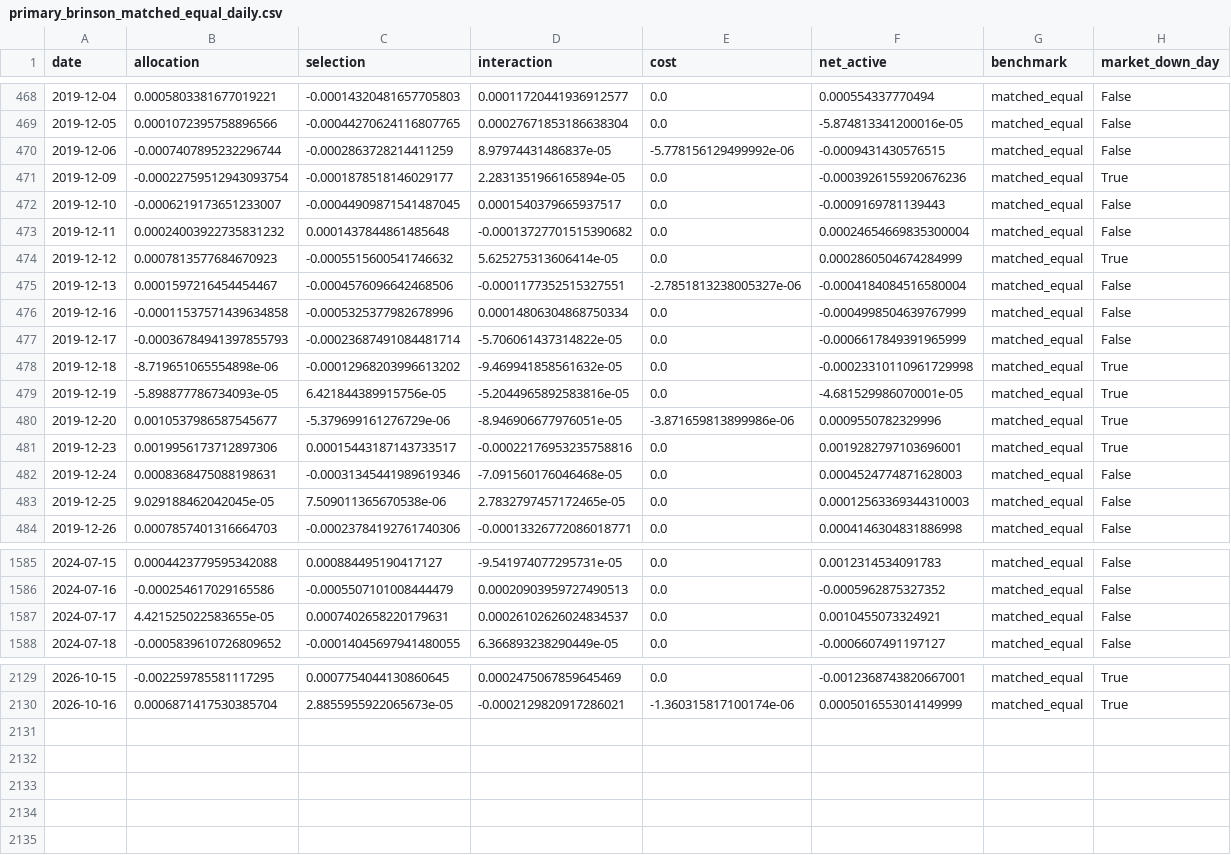
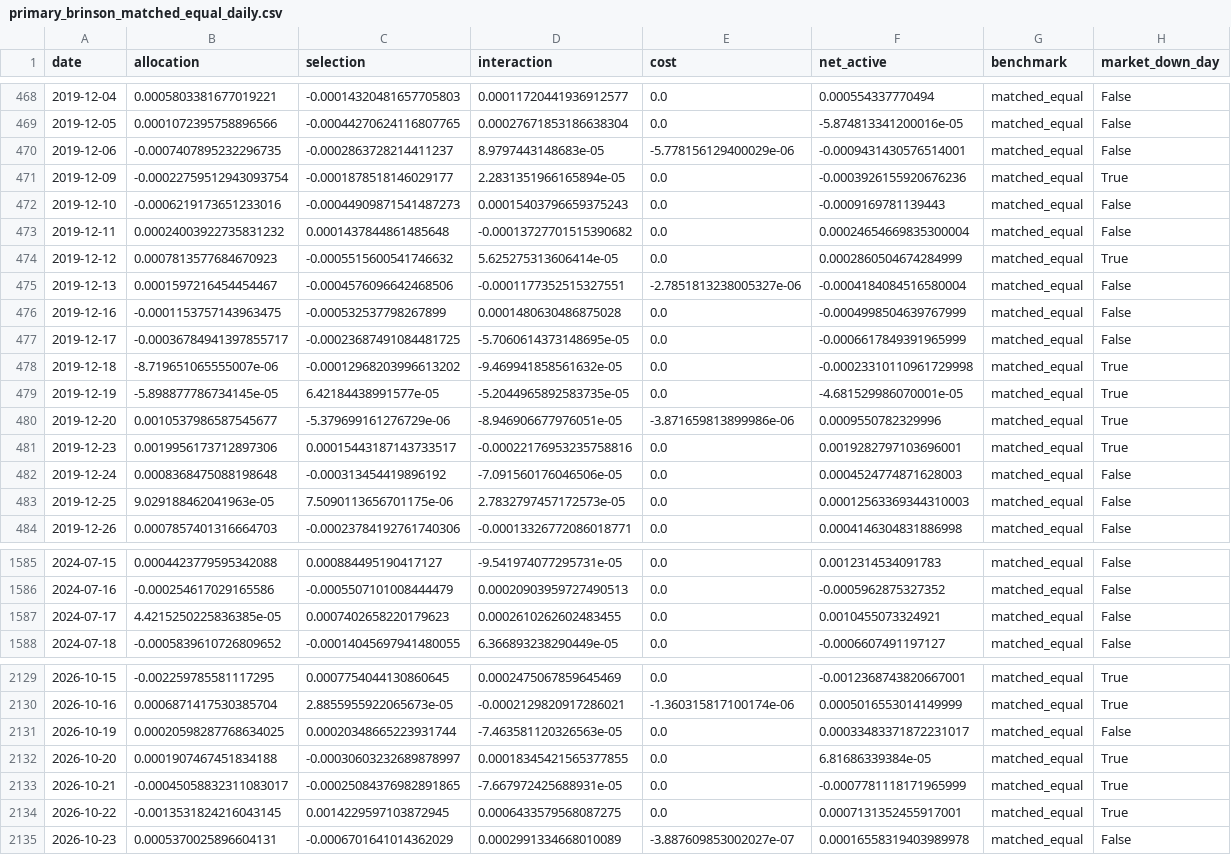
Before and after one commit to ericxuzhesheng/Relaxed-Risk-Parity-Research, a CSV file: results/tables/primary_brinson_matched_equal_daily.csv, drawn as a sheet; only a part is shown, gaps mark what is left out; the diff covers the shown part only.

Commit message:
chore: refresh research through 2026-10-23
Synchronize publication tables, diagnostics, figures, thesis and defense PDFs. Retain incremental backtests and stable cache identity from the accompanying updates.

```diff
--- a/results/tables/primary_brinson_matched_equal_daily.csv
+++ b/results/tables/primary_brinson_matched_equal_daily.csv
@@ -469,5 +469,5 @@ date,allocation,selection,interaction,cost,net_active,benchmark,market_down_day
 2019-12-05,0.0001072395758896566,-0.00044270624116807765,0.00027671853186638304,0.0,-5.874813341200016e-05,matched_equal,False
-2019-12-06,-0.0007407895232296744,-0.0002863728214411259,8.97974431486837e-05,-5.778156129499992e-06,-0.0009431430576515,matched_equal,False
+2019-12-06,-0.0007407895232296735,-0.0002863728214411237,8.9797443148683e-05,-5.778156129400029e-06,-0.0009431430576514001,matched_equal,False
 2019-12-09,-0.00022759512943093754,-0.0001878518146029177,2.2831351966165894e-05,0.0,-0.0003926155920676236,matched_equal,True
-2019-12-10,-0.0006219173651233007,-0.00044909871541487045,0.0001540379665937517,0.0,-0.0009169781139443,matched_equal,False
+2019-12-10,-0.0006219173651233016,-0.00044909871541487273,0.00015403796659375243,0.0,-0.0009169781139443,matched_equal,False
 2019-12-11,0.00024003922735831232,0.0001437844861485648,-0.00013727701515390682,0.0,0.00024654669835300004,matched_equal,False
@@ -475,10 +475,10 @@ date,allocation,selection,interaction,cost,net_active,benchmark,market_down_day
 2019-12-13,0.0001597216454454467,-0.0004576096642468506,-0.0001177352515327551,-2.7851813238005327e-06,-0.0004184084516580004,matched_equal,False
-2019-12-16,-0.00011537571439634858,-0.0005325377982678996,0.00014806304868750334,0.0,-0.0004998504639767999,matched_equal,False
-2019-12-17,-0.00036784941397855793,-0.00023687491084481714,-5.706061437314822e-05,0.0,-0.0006617849391965999,matched_equal,False
-2019-12-18,-8.719651065554898e-06,-0.00012968203996613202,-9.469941858561632e-05,0.0,-0.00023310110961729998,matched_equal,True
-2019-12-19,-5.898877786734093e-05,6.421844389915756e-05,-5.2044965892583816e-05,0.0,-4.681529986070001e-05,matched_equal,True
+2019-12-16,-0.0001153757143963475,-0.000532537798267899,0.0001480630486875028,0.0,-0.0004998504639767999,matched_equal,False
+2019-12-17,-0.00036784941397855717,-0.00023687491084481725,-5.7060614373148695e-05,0.0,-0.0006617849391965999,matched_equal,False
+2019-12-18,-8.719651065555007e-06,-0.00012968203996613202,-9.469941858561632e-05,0.0,-0.00023310110961729998,matched_equal,True
+2019-12-19,-5.898877786734145e-05,6.42184438991577e-05,-5.2044965892583735e-05,0.0,-4.681529986070001e-05,matched_equal,True
 2019-12-20,0.0010537986587545677,-5.379699161276729e-06,-8.946906677976051e-05,-3.871659813899986e-06,0.0009550782329996,matched_equal,True
 2019-12-23,0.0019956173712897306,0.00015443187143733517,-0.00022176953235758816,0.0,0.0019282797103696001,matched_equal,True
-2019-12-24,0.0008368475088198631,-0.00031345441989619346,-7.091560176046468e-05,0.0,0.0004524774871628003,matched_equal,False
-2019-12-25,9.029188462042045e-05,7.509011365670538e-06,2.7832797457172465e-05,0.0,0.00012563369344310003,matched_equal,False
+2019-12-24,0.0008368475088198648,-0.000313454419896192,-7.091560176046506e-05,0.0,0.0004524774871628003,matched_equal,False
+2019-12-25,9.029188462041963e-05,7.5090113656701175e-06,2.7832797457172573e-05,0.0,0.00012563369344310003,matched_equal,False
 2019-12-26,0.0007857401316664703,-0.00023784192761740306,-0.00013326772086018771,0.0,0.0004146304831886998,matched_equal,False
@@ -1586,3 +1586,3 @@ date,allocation,selection,interaction,cost,net_active,benchmark,market_down_day
 2024-07-16,-0.000254617029165586,-0.0005507101008444479,0.00020903959727490513,0.0,-0.0005962875327352,matched_equal,False
-2024-07-17,4.421525022583655e-05,0.0007402658220179631,0.00026102626024834537,0.0,0.0010455073324921,matched_equal,False
+2024-07-17,4.4215250225836385e-05,0.0007402658220179623,0.0002610262602483455,0.0,0.0010455073324921,matched_equal,False
 2024-07-18,-0.0005839610726809652,-0.00014045697941480055,6.366893238290449e-05,0.0,-0.0006607491197127,matched_equal,False
@@ -2130 +2130,6 @@ date,allocation,selection,interaction,cost,net_active,benchmark,market_down_day
 2026-10-16,0.0006871417530385704,2.8855955922065673e-05,-0.0002129820917286021,-1.360315817100174e-06,0.0005016553014149999,matched_equal,True
+2026-10-19,0.00020598287768634025,0.00020348665223931744,-7.463581120326563e-05,0.0,0.00033483371872231017,matched_equal,False
+2026-10-20,0.0001907467451834188,-0.00030603232689878997,0.00018345421565377855,0.0,6.81686339384e-05,matched_equal,True
+2026-10-21,-0.00045058832311083017,-0.00025084376982891865,-7.667972425688931e-05,0.0,-0.0007781118171965999,matched_equal,True
+2026-10-22,-0.0013531824216043145,0.0014229597103872945,0.0006433579568087275,0.0,0.0007131352455917001,matched_equal,True
+2026-10-23,0.0005370025896604131,-0.0006701641014362029,0.0002991334668010089,-3.887609853002027e-07,0.00016558319403989978,matched_equal,False
```
Also changed, not shown: 122 edited cells elsewhere in this file, results/global_rrp_rolling_252/unit_penalty_diagnostics.csv, results/tables/primary_brinson_equal_daily.csv, 49 other files.
